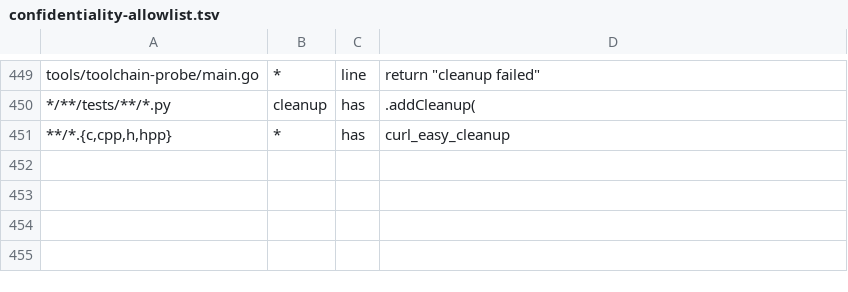
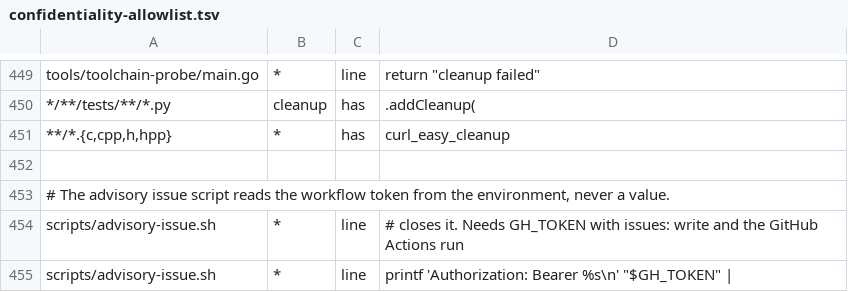
Before and after one commit to LogBrewCo/sdk, a TSV file: tools/toolchain-probe/confidentiality-allowlist.tsv, drawn as a sheet; only a part is shown, gaps mark what is left out.

Commit message:
test(confidentiality): allow the advisory issue script's token lines
The script reads the workflow token from the environment and sends it as a
header; it holds no value. The two reviewed lines are allowed exactly.

```diff
--- a/tools/toolchain-probe/confidentiality-allowlist.tsv
+++ b/tools/toolchain-probe/confidentiality-allowlist.tsv
@@ -451 +451,5 @@ tools/toolchain-probe/main.go	*	line	return "cleanup failed"
 **/*.{c,cpp,h,hpp}	*	has	curl_easy_cleanup
+
+# The advisory issue script reads the workflow token from the environment, never a value.
+scripts/advisory-issue.sh	*	line	# closes it. Needs GH_TOKEN with issues: write and the GitHub Actions run
+scripts/advisory-issue.sh	*	line	printf 'Authorization: Bearer %s\n' "$GH_TOKEN" |
```
